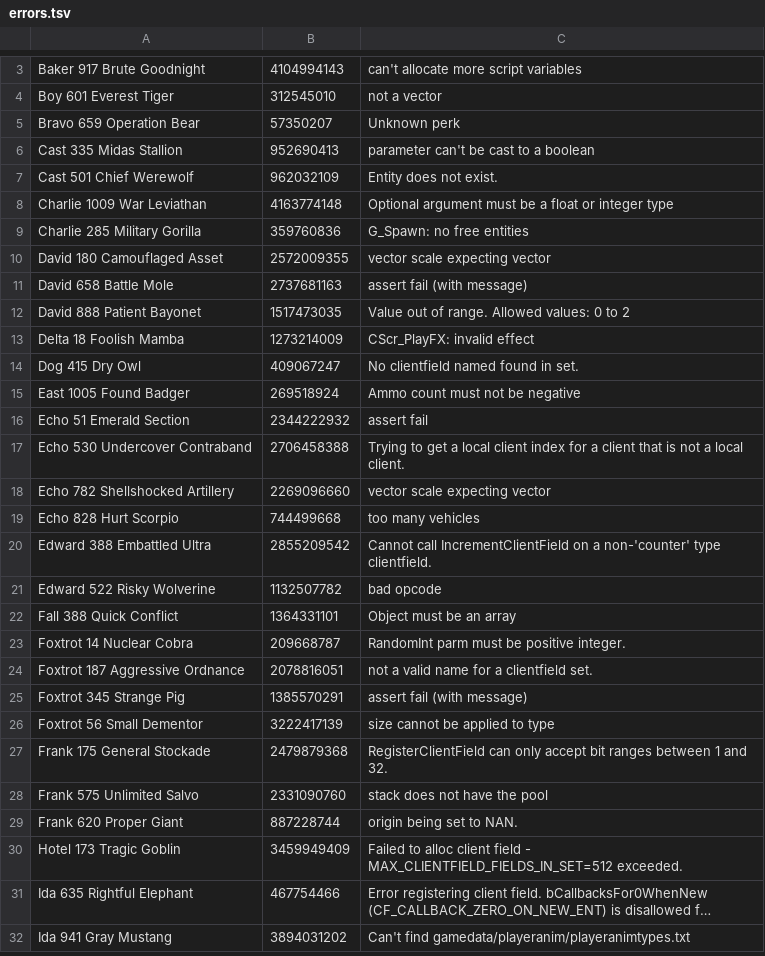
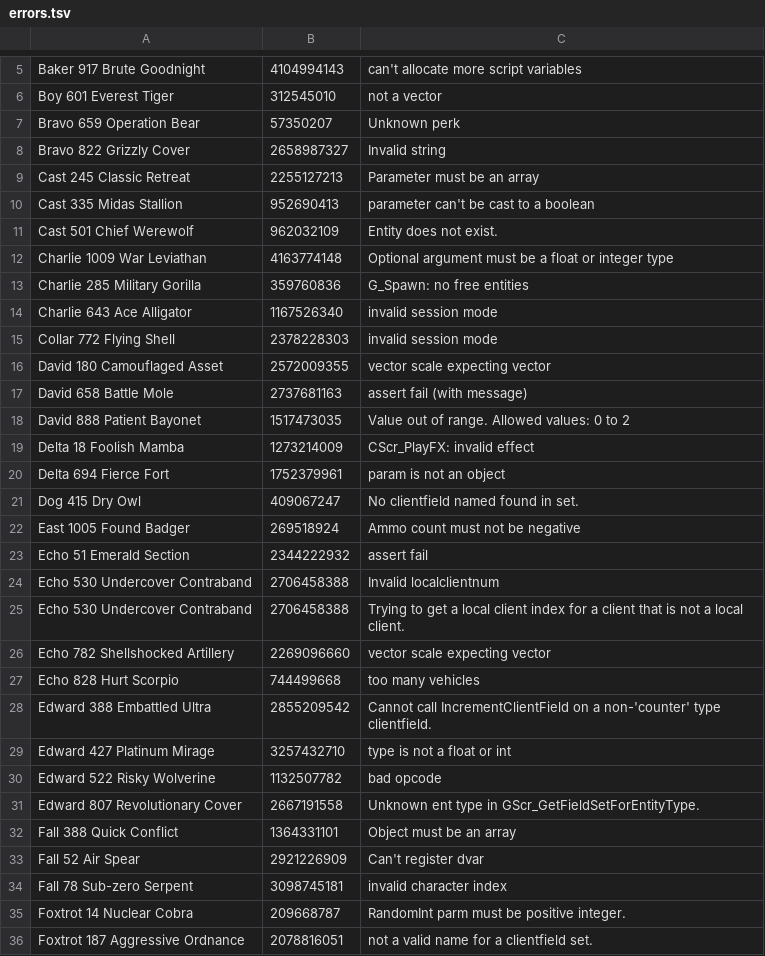
Before and after one commit to ate47/t8-atian-menu, a TSV file: docs/notes/errors.tsv, drawn as a sheet; only a part is shown, gaps mark what is left out; the shorter side is filled out with more unchanged rows; long unchanged cells end in …; the diff covers the shown part only; the diff names each change by its address in the sheet, - before the commit and + after, or states it on an @@ line.

Commit message:
more errors

```diff
--- a/docs/notes/errors.tsv
+++ b/docs/notes/errors.tsv
+row 8: Bravo 822 Grizzly Cover | 2658987327 | Invalid string
+row 9: Cast 245 Classic Retreat | 2255127213 | Parameter must be an array
+row 14: Charlie 643 Ace Alligator | 1167526340 | invalid session mode
+row 15: Collar 772 Flying Shell | 2378228303 | invalid session mode
+row 20: Delta 694 Fierce Fort | 1752379961 | param is not an object
+row 24: Echo 530 Undercover Contraband | 2706458388 | Invalid localclientnum
+row 29: Edward 427 Platinum Mirage | 3257432710 | type is not a float or int
+row 31: Edward 807 Revolutionary Cover | 2667191558 | Unknown ent type in GScr_GetFieldSetForEntityType.
+row 33: Fall 52 Air Spear | 2921226909 | Can't register dvar
+row 34: Fall 78 Sub-zero Serpent | 3098745181 | invalid character index
```
Also changed, not shown: 40 added rows elsewhere in this file, docs/notes/funcs.csv, 6 other files.
